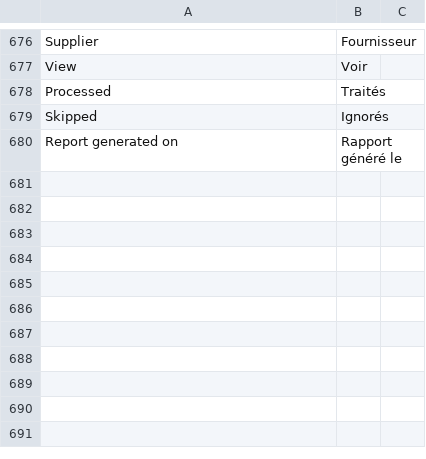
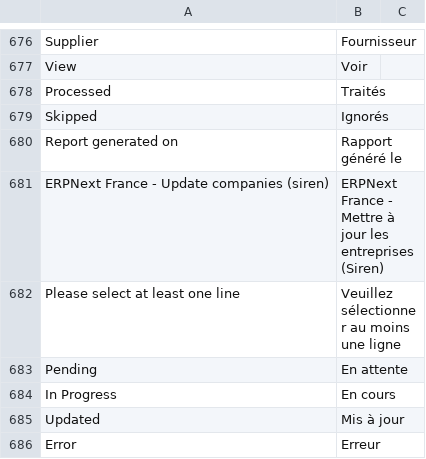
Before and after one commit to scopen-coop/erpnext_france, a CSV file: erpnext_france/translations/fr.csv, drawn as a sheet; only a part is shown, gaps mark what is left out.

Commit message:
Added Update all modal + translation + refactored all sirene functions

```diff
--- a/erpnext_france/translations/fr.csv
+++ b/erpnext_france/translations/fr.csv
@@ -680 +680,7 @@ Skipped,Ignorés,
 Report generated on,Rapport généré le,
+ERPNext France - Update companies (siren),ERPNext France - Mettre à jour les entreprises (Siren),
+Please select at least one line,Veuillez sélectionner au moins une ligne,
+Pending,En attente,
+In Progress,En cours,
+Updated,Mis à jour,
+Error,Erreur,
```
Also changed, not shown: 4 other files.
